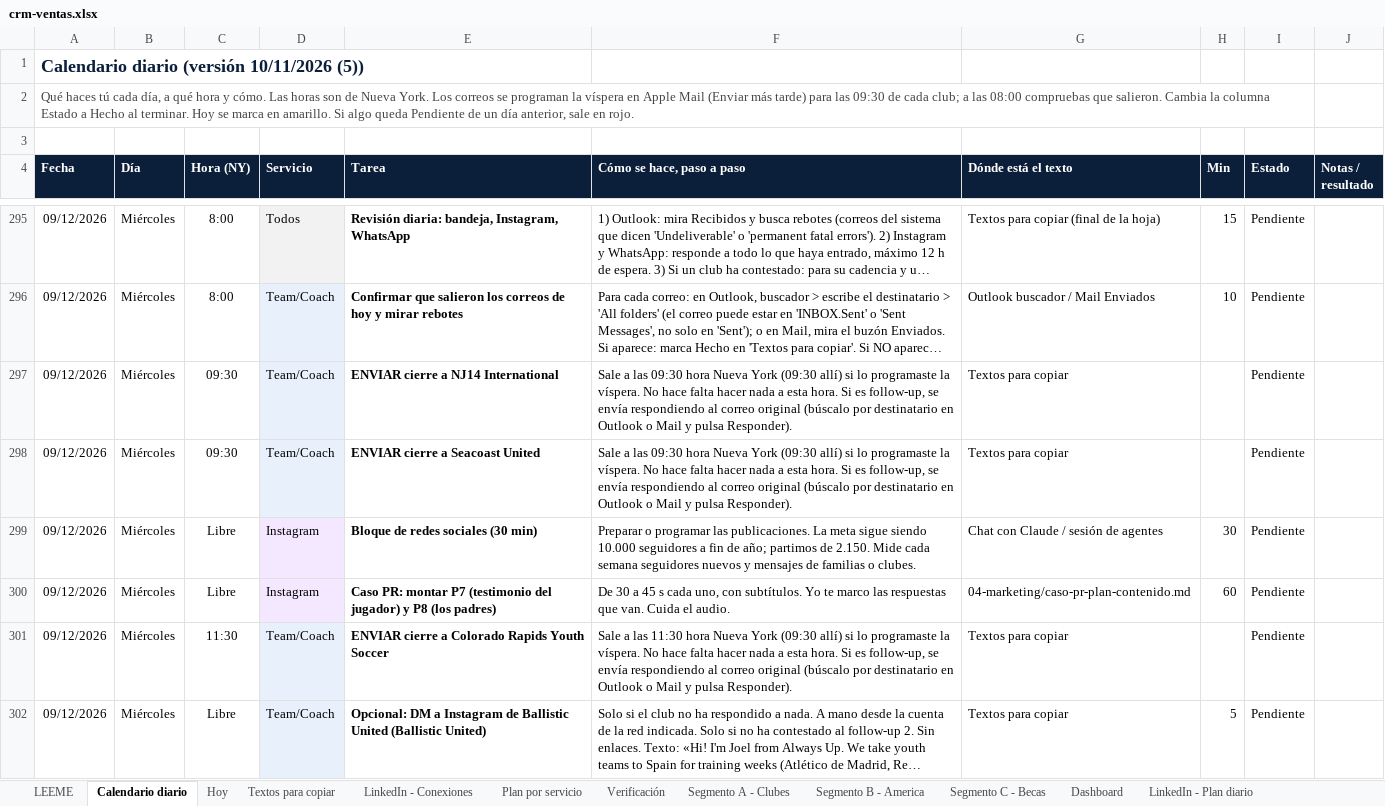
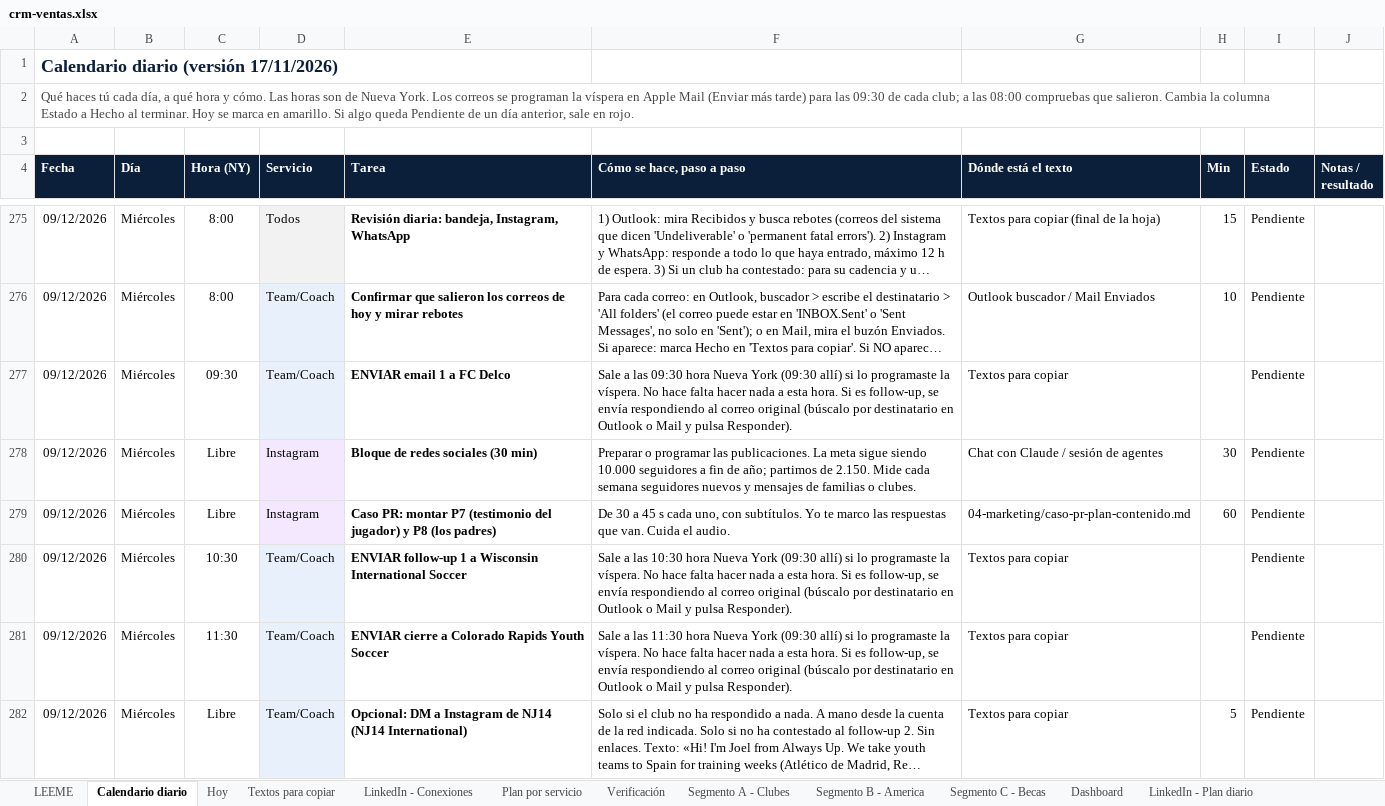
Before and after one commit to Joelmv10/always-up-os, an Excel workbook: 01-clients/crm-ventas.xlsx, sheet Calendario diario, drawn as a sheet; only a part is shown, gaps mark what is left out; long unchanged cells end in …; values as stored, in another font and other column widths than the file's, no borders; conditional formats not drawn; removed rows and columns are numbered as before the commit, all else as after; the diff covers the shown part only; the diff names each change by its address in the sheet, - before the commit and + after, or states it on an @@ line.

```diff
--- a/01-clients/crm-ventas.xlsx (sheet Calendario diario)
+++ b/01-clients/crm-ventas.xlsx (sheet Calendario diario)
-A1 (Fecha): Calendario diario (versión 10/11/2026 (5))
+A1 (Fecha): Calendario diario (versión 17/11/2026)
-E277 (Tarea): ENVIAR cierre a NJ14 International
+E277 (Tarea): ENVIAR email 1 a FC Delco
-row 298: 09/12/2026 | Miércoles | 09:30 | Team/Coach | ENVIAR cierre a Seacoast United | Sale a las 09:30 hora Nueva York (09:30 allí) si lo programaste la víspera. No hace falta hacer nada a esta hora. Si es follow-up, se envía respondiendo al correo original (búscalo por destinatario en Outlook o Mail y pulsa Responder). | Textos para copiar |  | Pendiente
+row 280: 09/12/2026 | Miércoles | 10:30 | Team/Coach | ENVIAR follow-up 1 a Wisconsin International Soccer | Sale a las 10:30 hora Nueva York (09:30 allí) si lo programaste la víspera. No hace falta hacer nada a esta hora. Si es follow-up, se envía respondiendo al correo original (búscalo por destinatario en Outlook o Mail y pulsa Responder). | Textos para copiar |  | Pendiente
-E282 (Tarea): …Instagram de Ballistic United (Ballistic United)
+E282 (Tarea): …Instagram de NJ14 (NJ14 International)
```
Also changed, not shown: 38 added rows, 54 removed rows and 66 edited cells elsewhere in this sheet, sheet Textos para copiar, sheet Segmento A - Clubes, sheet Segmento B - America, sheet LinkedIn - Conexiones, sheet LEEME, 2 other files.
